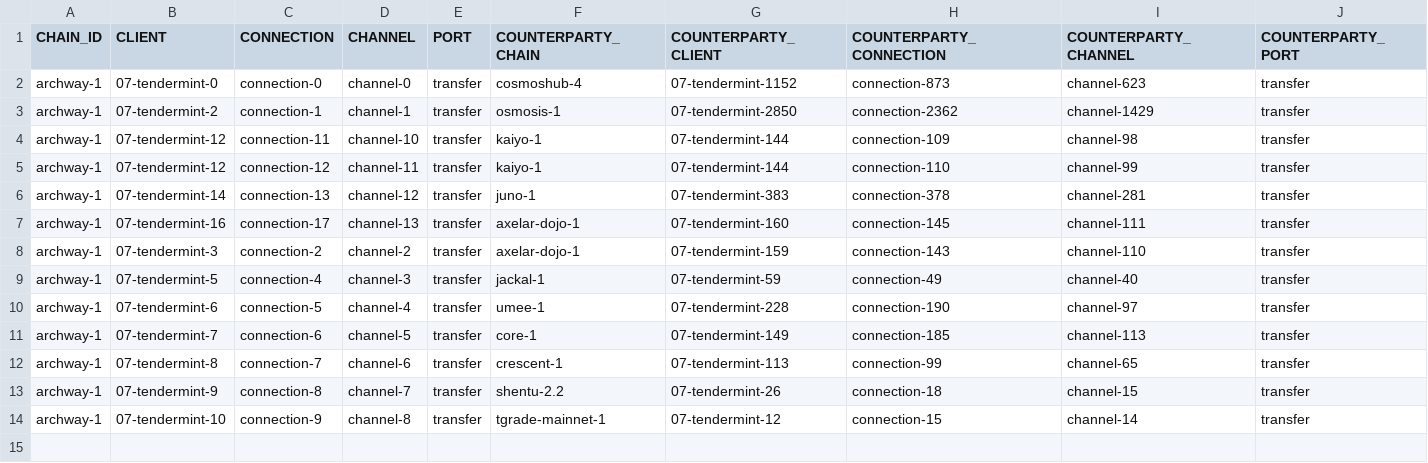
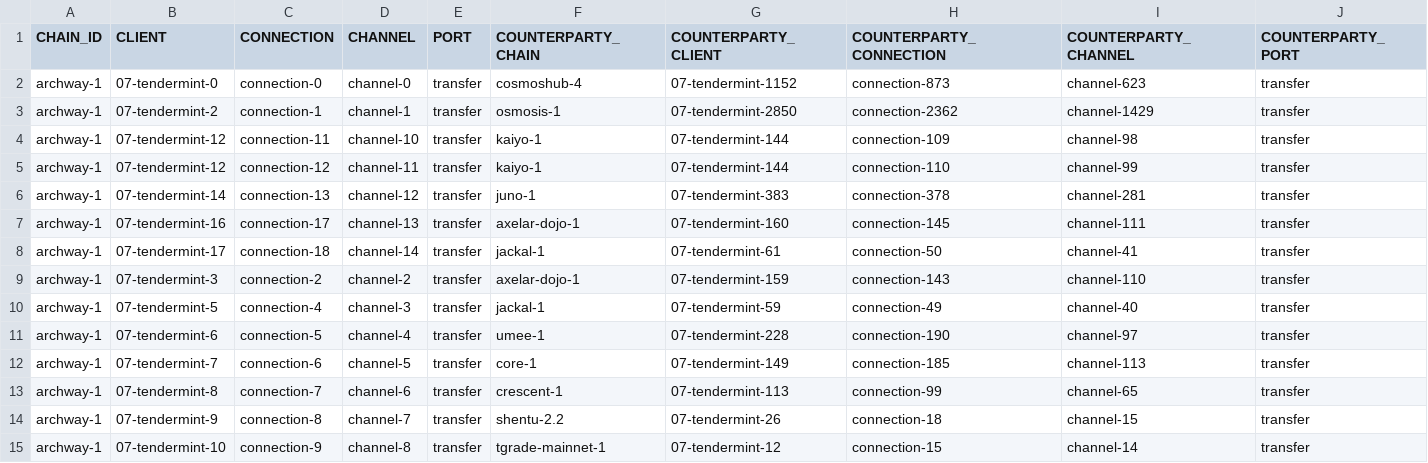
Before and after one commit to clemensgg/ibc-tables, a CSV file: archway/ibc_table.csv, drawn as a sheet; the diff names each change by its address in the sheet, - before the commit and + after, or states it on an @@ line.

```diff
--- a/archway/ibc_table.csv
+++ b/archway/ibc_table.csv
+row 8: archway-1 | 07-tendermint-17 | connection-18 | channel-14 | transfer | jackal-1 | 07-tendermint-61 | connection-50 | channel-41 | transfer
```
